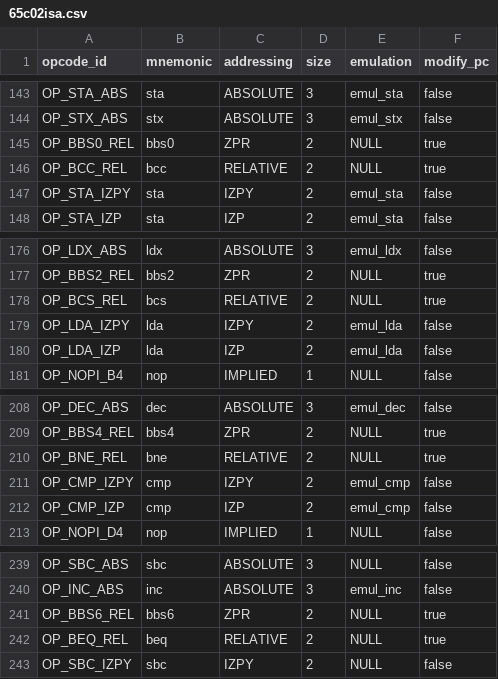
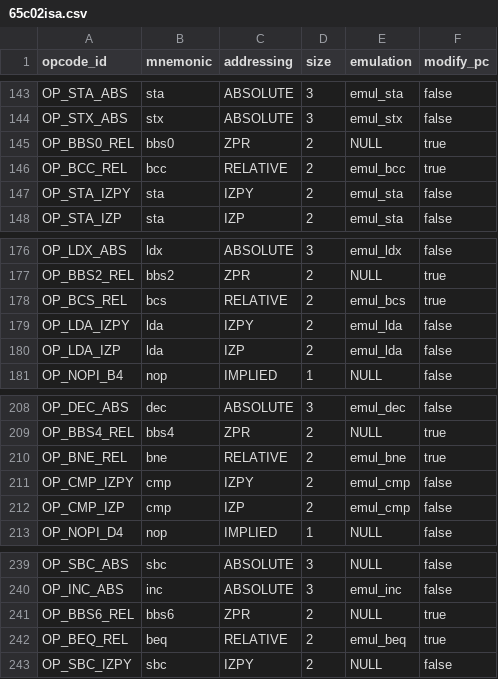
Before and after one commit to rkujawa/rk65c02, a CSV file: src/65c02isa.csv, drawn as a sheet; only a part is shown, gaps mark what is left out; the diff covers the shown part only.

Commit message:
Add emulation of branch instructions.

```diff
--- a/src/65c02isa.csv
+++ b/src/65c02isa.csv
@@ -145,3 +145,3 @@ OP_STX_ABS,"stx",ABSOLUTE,3,emul_stx,false
 OP_BBS0_REL,"bbs0",ZPR,2,NULL,true
-OP_BCC_REL,"bcc",RELATIVE,2,NULL,true
+OP_BCC_REL,"bcc",RELATIVE,2,emul_bcc,true
 OP_STA_IZPY,"sta",IZPY,2,emul_sta,false
@@ -177,3 +177,3 @@ OP_LDX_ABS,"ldx",ABSOLUTE,3,emul_ldx,false
 OP_BBS2_REL,"bbs2",ZPR,2,NULL,true
-OP_BCS_REL,"bcs",RELATIVE,2,NULL,true
+OP_BCS_REL,"bcs",RELATIVE,2,emul_bcs,true
 OP_LDA_IZPY,"lda",IZPY,2,emul_lda,false
@@ -209,3 +209,3 @@ OP_DEC_ABS,"dec",ABSOLUTE,3,emul_dec,false
 OP_BBS4_REL,"bbs4",ZPR,2,NULL,true
-OP_BNE_REL,"bne",RELATIVE,2,NULL,true
+OP_BNE_REL,"bne",RELATIVE,2,emul_bne,true
 OP_CMP_IZPY,"cmp",IZPY,2,emul_cmp,false
@@ -241,3 +241,3 @@ OP_INC_ABS,"inc",ABSOLUTE,3,emul_inc,false
 OP_BBS6_REL,"bbs6",ZPR,2,NULL,true
-OP_BEQ_REL,"beq",RELATIVE,2,NULL,true
+OP_BEQ_REL,"beq",RELATIVE,2,emul_beq,true
 OP_SBC_IZPY,"sbc",IZPY,2,NULL,false
```
Also changed, not shown: 5 edited cells elsewhere in this file, 1 other file.
